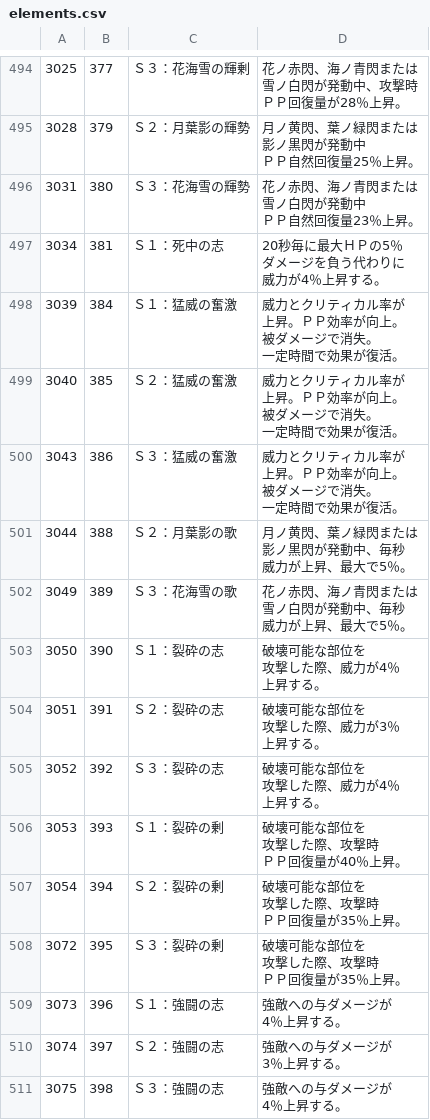
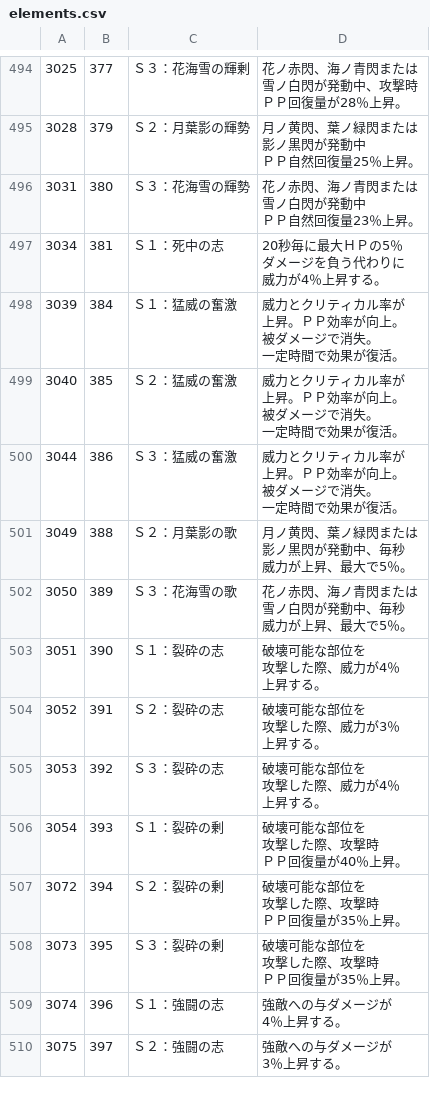
Before and after one commit to CRC32EX/PSO2Data, a CSV file: elements.csv, drawn as a sheet; only a part is shown, gaps mark what is left out; removed rows and columns are numbered as before the commit, all else as after; ↵ is a line break in a cell; the diff covers the shown part only; the diff names each change by its address in the sheet, - before the commit and + after, or states it on an @@ line.

```diff
--- a/elements.csv
+++ b/elements.csv
-A500: 3043
+A500: 3044
-row 501: 3044 | 388 | Ｓ２：月葉影の歌 | 月ノ黄閃、葉ノ緑閃または ↵ 影ノ黒閃が発動中、毎秒 ↵ 威力が上昇、最大で5％。
-B501: 389
+B501: 388
-C501: Ｓ３：花海雪の歌
+C501: Ｓ２：月葉影の歌
-D501: 花ノ赤閃、海ノ青閃または ↵ 雪ノ白閃が発動中、毎秒 ↵ 威力が上昇、最大で5％。
+D501: 月ノ黄閃、葉ノ緑閃または ↵ 影ノ黒閃が発動中、毎秒 ↵ 威力が上昇、最大で5％。
-B502: 390
+B502: 389
-C502: Ｓ１：裂砕の志
+C502: Ｓ３：花海雪の歌
-D502: 破壊可能な部位を ↵ 攻撃した際、威力が4％ ↵ 上昇する。
+D502: 花ノ赤閃、海ノ青閃または ↵ 雪ノ白閃が発動中、毎秒 ↵ 威力が上昇、最大で5％。
-B503: 391
+B503: 390
-C503: Ｓ２：裂砕の志
+C503: Ｓ１：裂砕の志
-D503: 破壊可能な部位を ↵ 攻撃した際、威力が3％ ↵ 上昇する。
+D503: 破壊可能な部位を ↵ 攻撃した際、威力が4％ ↵ 上昇する。
-B504: 392
+B504: 391
-C504: Ｓ３：裂砕の志
+C504: Ｓ２：裂砕の志
-D504: 破壊可能な部位を ↵ 攻撃した際、威力が4％ ↵ 上昇する。
+D504: 破壊可能な部位を ↵ 攻撃した際、威力が3％ ↵ 上昇する。
-B505: 393
+B505: 392
-C505: Ｓ１：裂砕の剰
+C505: Ｓ３：裂砕の志
-D505: 破壊可能な部位を ↵ 攻撃した際、攻撃時 ↵ ＰＰ回復量が40％上昇。
+D505: 破壊可能な部位を ↵ 攻撃した際、威力が4％ ↵ 上昇する。
-B506: 394
+B506: 393
-C506: Ｓ２：裂砕の剰
+C506: Ｓ１：裂砕の剰
-D506: 破壊可能な部位を ↵ 攻撃した際、攻撃時 ↵ ＰＰ回復量が35％上昇。
+D506: 破壊可能な部位を ↵ 攻撃した際、攻撃時 ↵ ＰＰ回復量が40％上昇。
-B507: 395
+B507: 394
-C507: Ｓ３：裂砕の剰
+C507: Ｓ２：裂砕の剰
-B508: 396
+B508: 395
-C508: Ｓ１：強闘の志
+C508: Ｓ３：裂砕の剰
-D508: 強敵への与ダメージが ↵ 4％上昇する。
+D508: 破壊可能な部位を ↵ 攻撃した際、攻撃時 ↵ ＰＰ回復量が35％上昇。
-B509: 397
+B509: 396
-C509: Ｓ２：強闘の志
+C509: Ｓ１：強闘の志
-D509: 強敵への与ダメージが ↵ 3％上昇する。
+D509: 強敵への与ダメージが ↵ 4％上昇する。
-B510: 398
+B510: 397
-C510: Ｓ３：強闘の志
+C510: Ｓ２：強闘の志
-D510: 強敵への与ダメージが ↵ 4％上昇する。
+D510: 強敵への与ダメージが ↵ 3％上昇する。
```
Also changed, not shown: 5 added rows and 15 edited cells elsewhere in this file, 1 other file.
